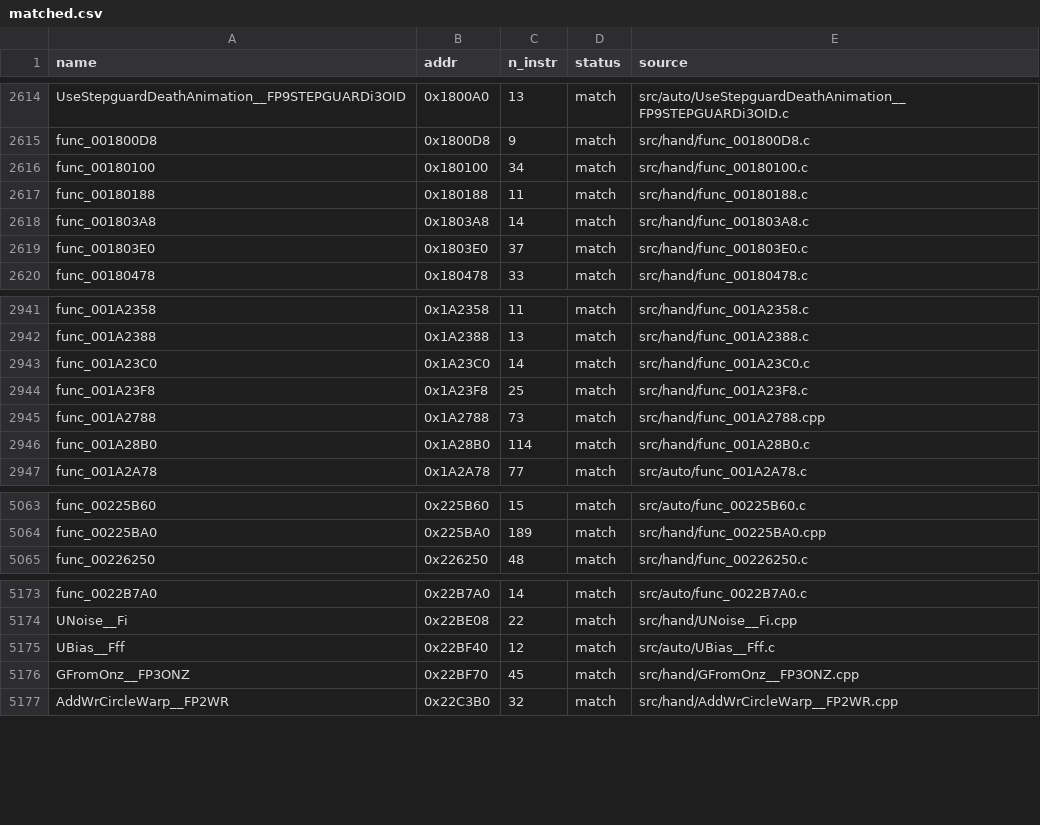
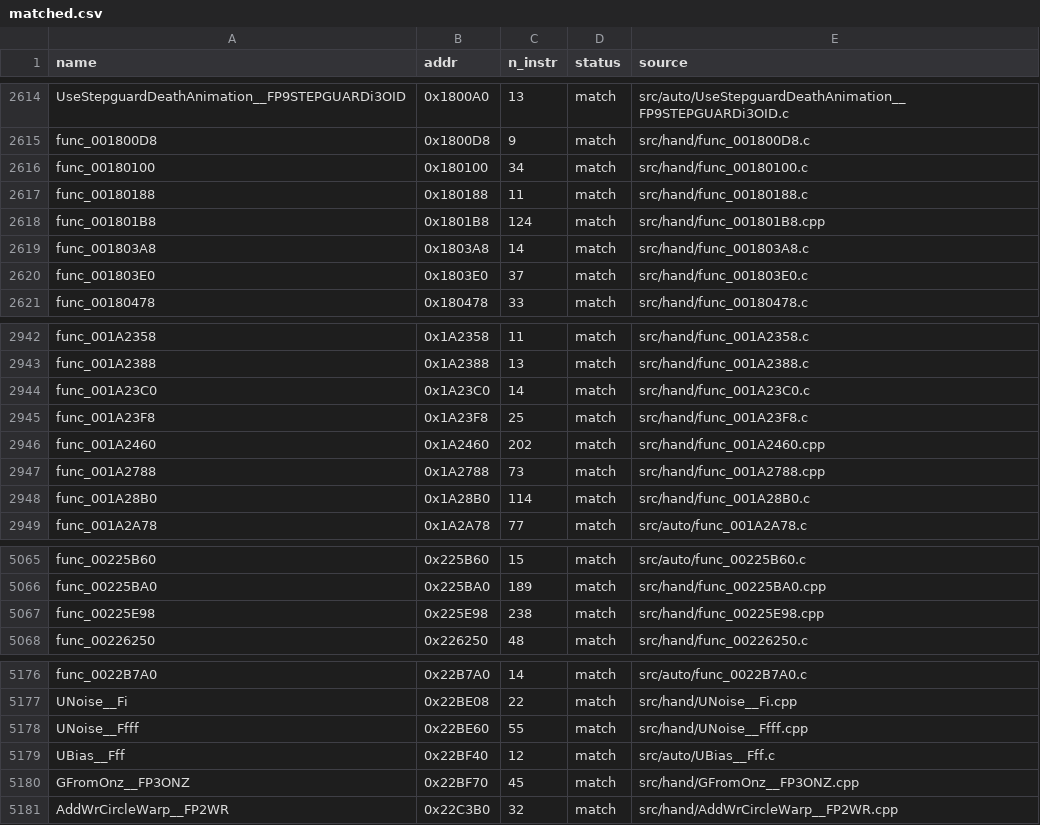
Before and after one commit to Komasia/sly2-decomp, a CSV file: config/matched.csv, drawn as a sheet; only a part is shown, gaps mark what is left out; the diff names each change by its address in the sheet, - before the commit and + after, or states it on an @@ line.

```diff
--- a/config/matched.csv
+++ b/config/matched.csv
+row 2618: func_001801B8 | 0x1801B8 | 124 | match | src/hand/func_001801B8.cpp
+row 2946: func_001A2460 | 0x1A2460 | 202 | match | src/hand/func_001A2460.cpp
+row 5067: func_00225E98 | 0x225E98 | 238 | match | src/hand/func_00225E98.cpp
+row 5178: UNoise__Ffff | 0x22BE60 | 55 | match | src/hand/UNoise__Ffff.cpp
```
Also changed, not shown: config/progress_history.csv, 14 other files.
